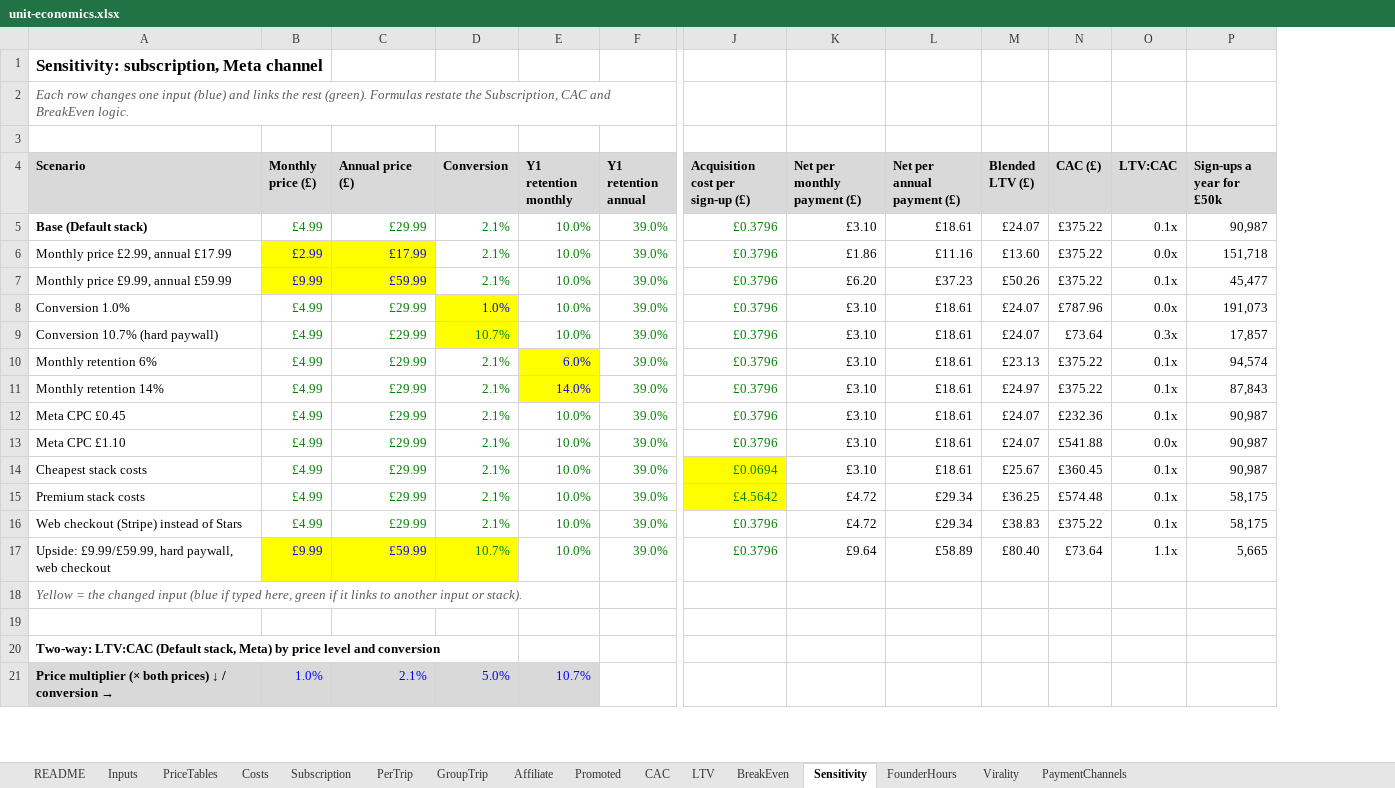
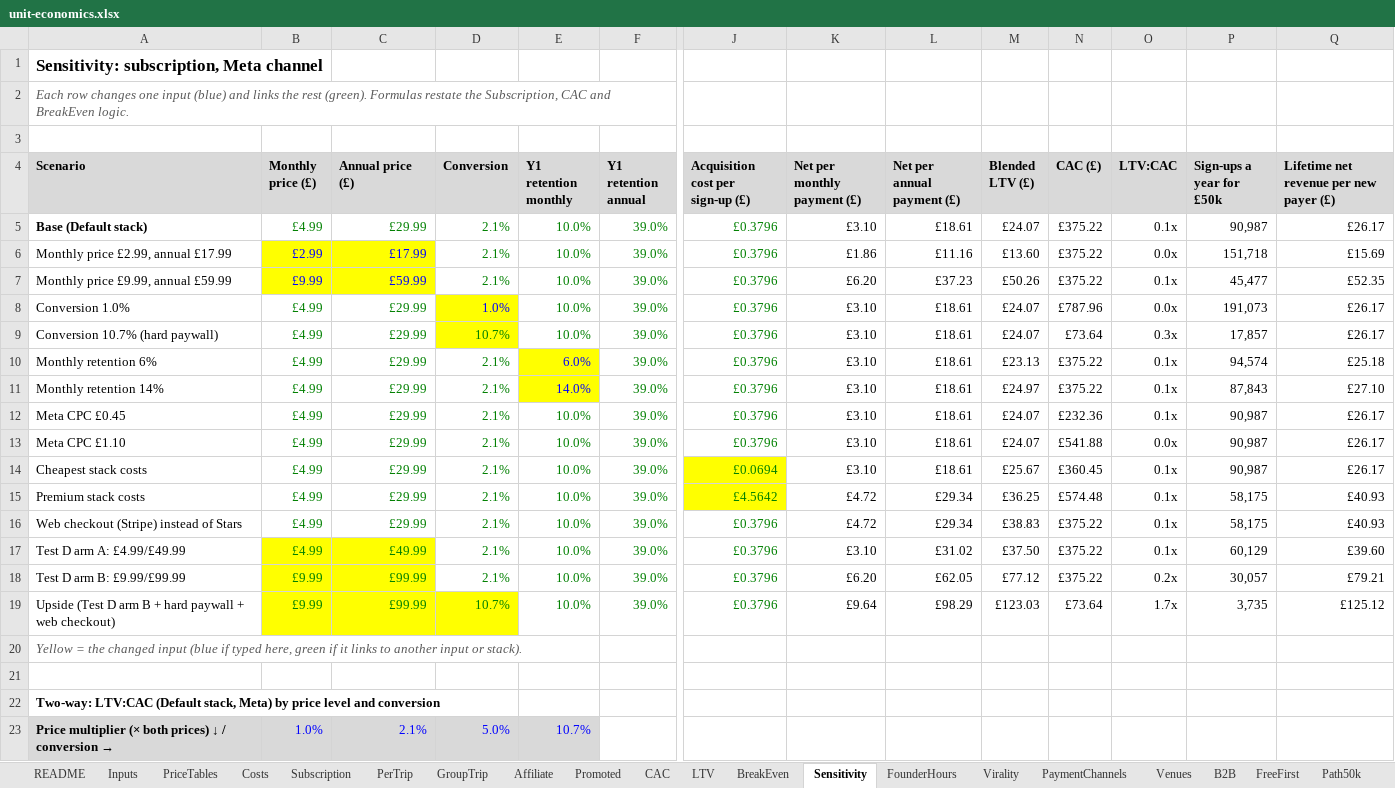
Before and after one commit to Abramceeeek/Sofia.K, an Excel workbook: economics/unit-economics.xlsx, sheet Sensitivity, drawn as a sheet; only a part is shown, gaps mark what is left out; values as stored, in another font and other column widths than the file's, no borders; addresses are those after the commit; rows hold the shown columns only; the diff names each change by its address in the sheet, - before the commit and + after, or states it on an @@ line.

```diff
--- a/economics/unit-economics.xlsx (sheet Sensitivity)
+++ b/economics/unit-economics.xlsx (sheet Sensitivity)
+sheet tab: Venues
+sheet tab: B2B
+sheet tab: FreeFirst
+sheet tab: Path50k
+column Q, rows 4-16: Lifetime net revenue per new payer (£) | £26.17 | £15.69 | £52.35 | £26.17 | £26.17 | £25.18 | £27.10 | £26.17 | £26.17 | £26.17 | £40.93 | £40.93; row 19: £125.12
+row 17: Test D arm A: £4.99/£49.99 | £4.99 | £49.99 | 2.1% | 10.0% | 39.0% | £0.3796 | £3.10 | £31.02 | £37.50 | £375.22 | 0.1x | 60,129 | £39.60
+row 18: Test D arm B: £9.99/£99.99 | £9.99 | £99.99 | 2.1% | 10.0% | 39.0% | £0.3796 | £6.20 | £62.05 | £77.12 | £375.22 | 0.2x | 30,057 | £79.21
-A19 (Scenario): Upside: £9.99/£59.99, hard paywall, web checkout
+A19 (Scenario): Upside (Test D arm B + hard paywall + web checkout)
-B19:C19 text colour: #0000FF
+B19:C19 text colour: #008000
-C19 (Annual price (£)): £59.99
+C19 (Annual price (£)): £99.99
-L19 (Net per annual payment (£)): £58.89
+L19 (Net per annual payment (£)): £98.29
-M19 (Blended LTV (£)): £80.40
+M19 (Blended LTV (£)): £123.03
-O19 (LTV:CAC): 1.1x
+O19 (LTV:CAC): 1.7x
-P19 (Sign-ups a year for £50k): 5,665
+P19 (Sign-ups a year for £50k): 3,735
```
Also changed, not shown: sheet Inputs, sheet README, sheet PaymentChannels, sheet Virality, formulas that keep their value, validation/results-sheet.xlsx, 15 other files.
